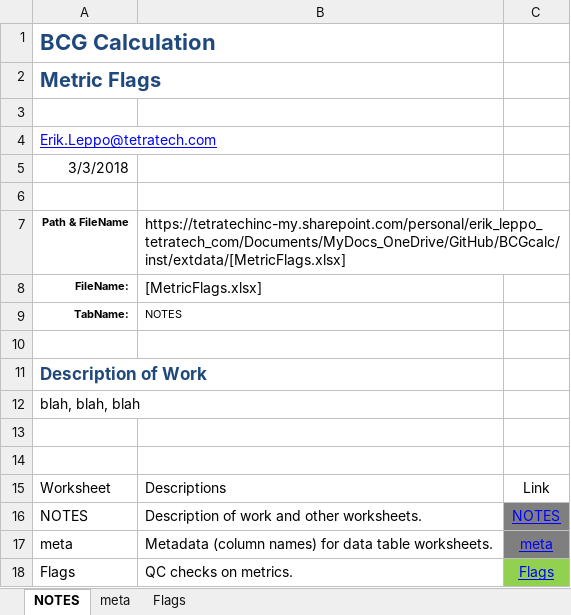
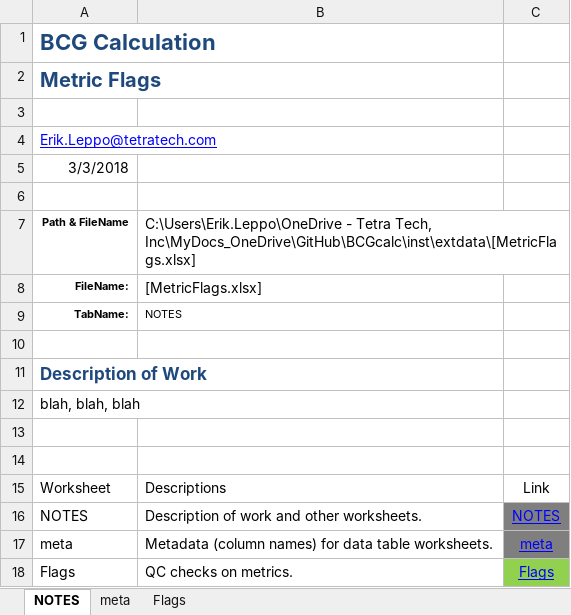
Before and after one commit to leppott/BCGcalc, an Excel workbook: inst/extdata/MetricFlags.xlsx, sheet NOTES, drawn as a sheet; values as stored, in another font and other column widths than the file's, no borders; table styles not drawn; the diff names each change by its address in the sheet, - before the commit and + after, or states it on an @@ line.

```diff
--- a/inst/extdata/MetricFlags.xlsx (sheet NOTES)
+++ b/inst/extdata/MetricFlags.xlsx (sheet NOTES)
-B7: https://tetratechinc-my.sharepoint.com/personal/erik_leppo_tetratech_com/Documents/MyDocs_OneDrive/GitHub/BCGcalc/inst/extdata/[MetricFlags.xlsx]
+B7: C:\Users\Erik.Leppo\OneDrive - Tetra Tech, Inc\MyDocs_OneDrive\GitHub\BCGcalc\inst\extdata\[MetricFlags.xlsx]
```
Also changed, not shown: sheet Flags, inst/extdata/Rules.xlsx, 19 other files.
